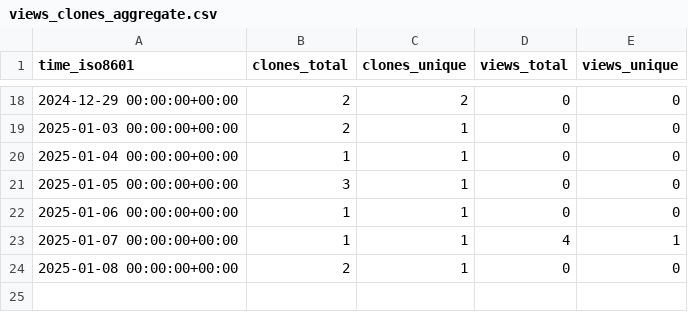
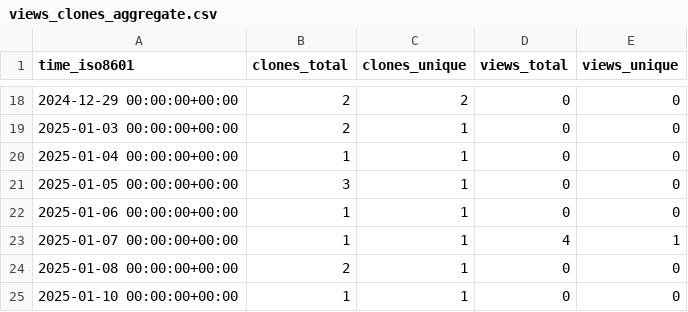
Before and after one commit to cubicleguy/isensor_matlab_uart, a CSV file: cubicleguy/ess_matlab_uart/ghrs-data/views_clones_aggregate.csv, drawn as a sheet; only a part is shown, gaps mark what is left out.

```diff
--- a/cubicleguy/ess_matlab_uart/ghrs-data/views_clones_aggregate.csv
+++ b/cubicleguy/ess_matlab_uart/ghrs-data/views_clones_aggregate.csv
@@ -24 +24,2 @@ time_iso8601,clones_total,clones_unique,views_total,views_unique
 2025-01-08 00:00:00+00:00,2,1,0,0
+2025-01-10 00:00:00+00:00,1,1,0,0
```
Also changed, not shown: 1 other file.
